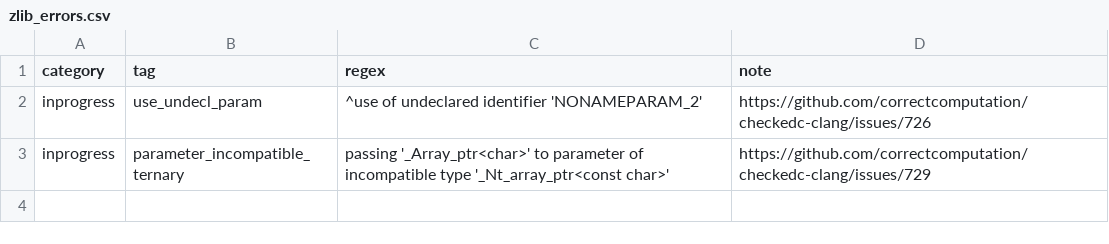
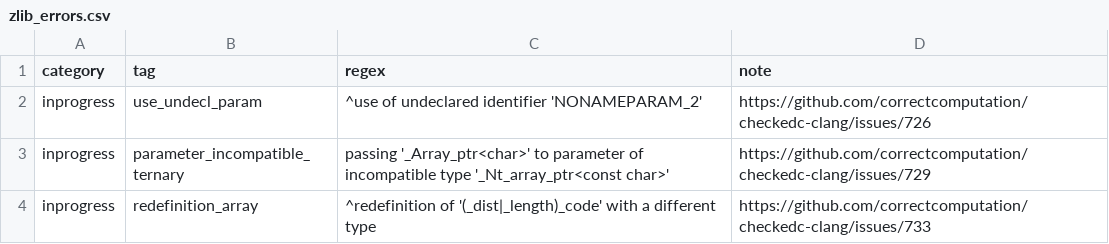
Before and after one commit to purs3lab/3c-actions, a CSV file: zlib_errors.csv, drawn as a sheet.

```diff
--- a/zlib_errors.csv
+++ b/zlib_errors.csv
@@ -3 +3,2 @@ inprogress,use_undecl_param,"^use of undeclared identifier 'NONAMEPARAM_2'","htt
 inprogress,parameter_incompatible_ternary,"passing '_Array_ptr<char>' to parameter of incompatible type '_Nt_array_ptr<const char>'","https://github.com/correctcomputation/checkedc-clang/issues/729"
+inprogress,redefinition_array,"^redefinition of '(_dist|_length)_code' with a different type","https://github.com/correctcomputation/checkedc-clang/issues/733"
```
Also changed, not shown: libarchive_errors.csv, libtiff_errors.csv, 1 other file.
